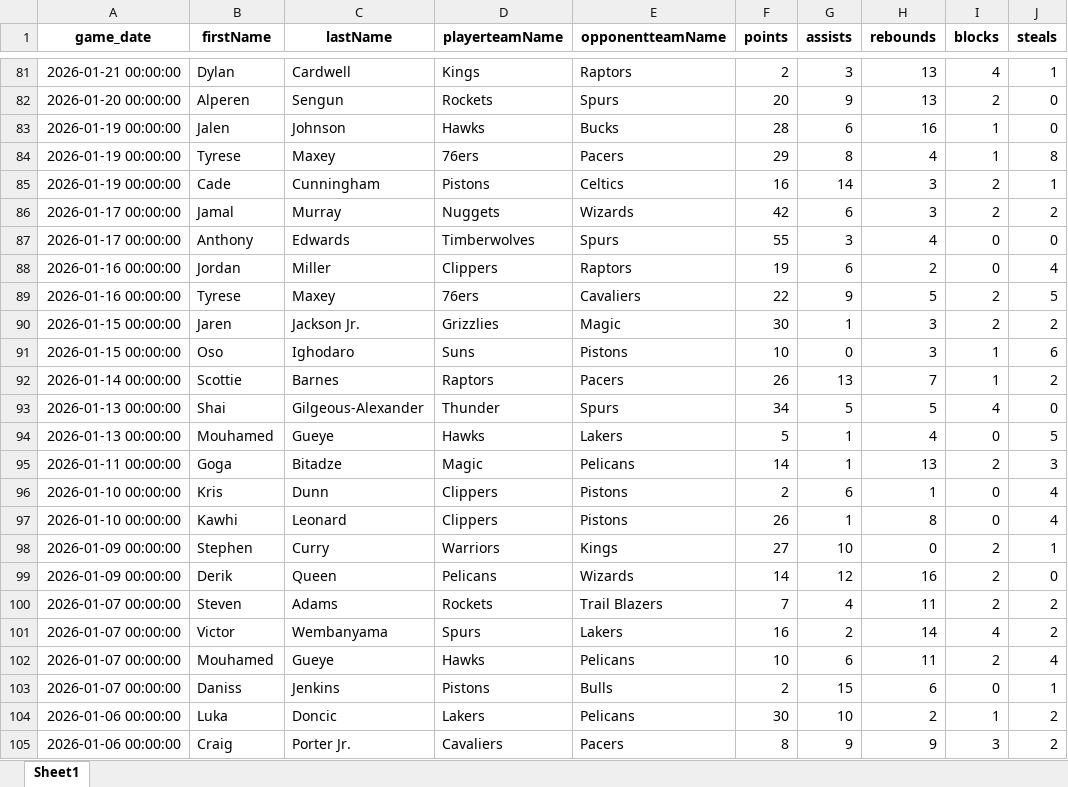
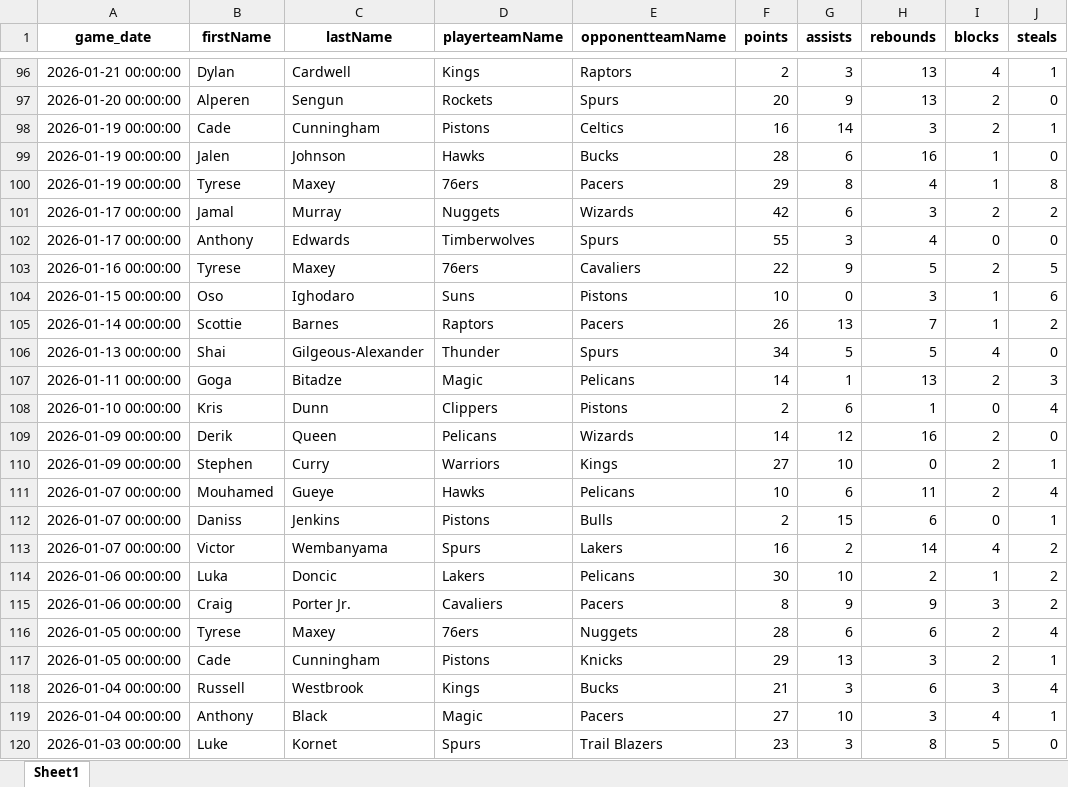
Before and after one commit to dpg326/uniqorn, an Excel workbook: CurrentSeason_UniqornGames_Master.xlsx, sheet Sheet1, drawn as a sheet; only a part is shown, gaps mark what is left out; the shorter side is filled out with more unchanged rows; values as stored, in another font and other column widths than the file's, no borders; removed rows and columns are numbered as before the commit, all else as after; the diff covers the shown part only; the diff names each change by its address in the sheet, - before the commit and + after, or states it on an @@ line.

```diff
--- a/CurrentSeason_UniqornGames_Master.xlsx (sheet Sheet1)
+++ b/CurrentSeason_UniqornGames_Master.xlsx (sheet Sheet1)
@@ row 85 moved to row 98: 2026-01-19 00:00:00 @@
-row 88: 2026-01-16 00:00:00 | Jordan | Miller | Clippers | Raptors | 19 | 6 | 2 | 0 | 4
-row 90: 2026-01-15 00:00:00 | Jaren | Jackson Jr. | Grizzlies | Magic | 30 | 1 | 3 | 2 | 2
-row 94: 2026-01-13 00:00:00 | Mouhamed | Gueye | Hawks | Lakers | 5 | 1 | 4 | 0 | 5
-row 97: 2026-01-10 00:00:00 | Kawhi | Leonard | Clippers | Pistons | 26 | 1 | 8 | 0 | 4
@@ row 99 moved to row 109: 2026-01-09 00:00:00 @@
-row 100: 2026-01-07 00:00:00 | Steven | Adams | Rockets | Trail Blazers | 7 | 4 | 11 | 2 | 2
@@ row 101 moved to row 113: 2026-01-07 00:00:00 @@
```
Also changed, not shown: 23 added rows, 23 removed rows, 52 moved rows and 7 edited cells elsewhere in this sheet, Most_Recent_Games_Master.xlsx, Previous_Ultimate_Uniqorn_Games_Master.xlsx, 9 other files.
